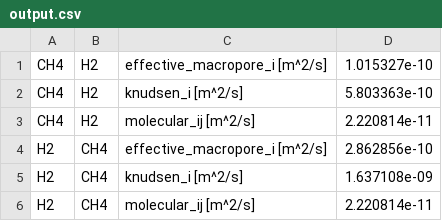
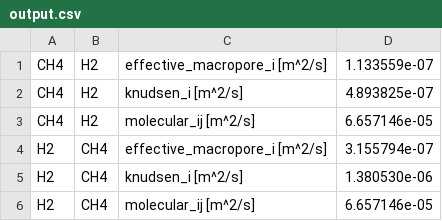
Before and after one commit to dejac001/diffusivity_estimation, a CSV file: examples/methane_hydrogen_porous_media/output.csv, drawn as a sheet.

```diff
--- a/examples/methane_hydrogen_porous_media/output.csv
+++ b/examples/methane_hydrogen_porous_media/output.csv
@@ -1,6 +1,6 @@
-CH4,H2,effective_macropore_i [m^2/s],1.015327e-10
-CH4,H2,knudsen_i [m^2/s],5.803363e-10
-CH4,H2,molecular_ij [m^2/s],2.220814e-11
-H2,CH4,effective_macropore_i [m^2/s],2.862856e-10
-H2,CH4,knudsen_i [m^2/s],1.637108e-09
-H2,CH4,molecular_ij [m^2/s],2.220814e-11
+CH4,H2,effective_macropore_i [m^2/s],1.133559e-07
+CH4,H2,knudsen_i [m^2/s],4.893825e-07
+CH4,H2,molecular_ij [m^2/s],6.657146e-05
+H2,CH4,effective_macropore_i [m^2/s],3.155794e-07
+H2,CH4,knudsen_i [m^2/s],1.380530e-06
+H2,CH4,molecular_ij [m^2/s],6.657146e-05
```
Also changed, not shown: examples/methane_hydrogen_porous_media/input.csv, 2 other files.
